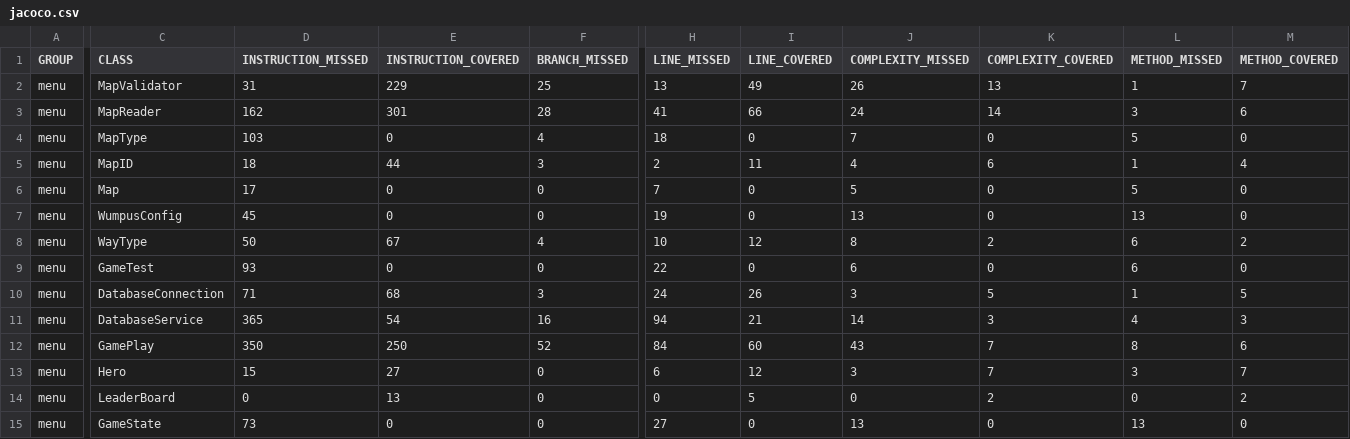
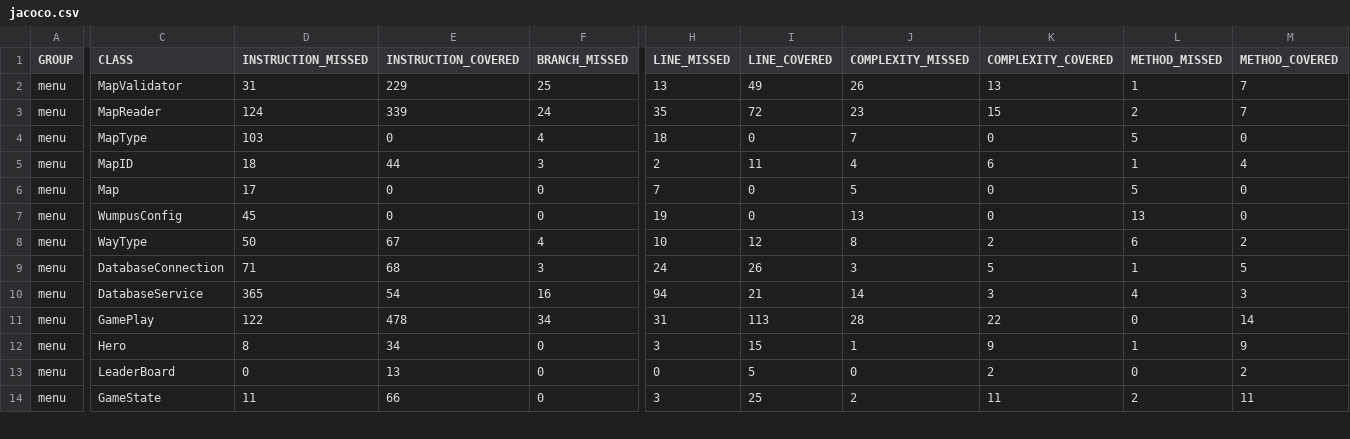
Before and after one commit to assassino1792/wumpus, a CSV file: menu/menu/target/site/jacoco/jacoco.csv, drawn as a sheet; only a part is shown, gaps mark what is left out; removed rows and columns are numbered as before the commit, all else as after; rows hold the shown columns only; the diff covers the shown part only; the diff names each change by its address in the sheet, - before the commit and + after, or states it on an @@ line.

```diff
--- a/menu/menu/target/site/jacoco/jacoco.csv
+++ b/menu/menu/target/site/jacoco/jacoco.csv
-D3 (INSTRUCTION_MISSED): 162
+D3 (INSTRUCTION_MISSED): 124
-E3 (INSTRUCTION_COVERED): 301
+E3 (INSTRUCTION_COVERED): 339
-F3 (BRANCH_MISSED): 28
+F3 (BRANCH_MISSED): 24
-H3 (LINE_MISSED): 41
+H3 (LINE_MISSED): 35
-I3 (LINE_COVERED): 66
+I3 (LINE_COVERED): 72
-J3 (COMPLEXITY_MISSED): 24
+J3 (COMPLEXITY_MISSED): 23
-K3 (COMPLEXITY_COVERED): 14
+K3 (COMPLEXITY_COVERED): 15
-L3 (METHOD_MISSED): 3
+L3 (METHOD_MISSED): 2
-M3 (METHOD_COVERED): 6
+M3 (METHOD_COVERED): 7
-row 9: menu | GameTest | 93 | 0 | 0 | 22 | 0 | 6 | 0 | 6 | 0
-D11 (INSTRUCTION_MISSED): 350
+D11 (INSTRUCTION_MISSED): 122
-E11 (INSTRUCTION_COVERED): 250
+E11 (INSTRUCTION_COVERED): 478
-F11 (BRANCH_MISSED): 52
+F11 (BRANCH_MISSED): 34
-H11 (LINE_MISSED): 84
+H11 (LINE_MISSED): 31
-I11 (LINE_COVERED): 60
+I11 (LINE_COVERED): 113
-J11 (COMPLEXITY_MISSED): 43
+J11 (COMPLEXITY_MISSED): 28
-K11 (COMPLEXITY_COVERED): 7
+K11 (COMPLEXITY_COVERED): 22
-L11 (METHOD_MISSED): 8
+L11 (METHOD_MISSED): 0
-M11 (METHOD_COVERED): 6
+M11 (METHOD_COVERED): 14
-D12 (INSTRUCTION_MISSED): 15
+D12 (INSTRUCTION_MISSED): 8
-E12 (INSTRUCTION_COVERED): 27
+E12 (INSTRUCTION_COVERED): 34
-H12 (LINE_MISSED): 6
+H12 (LINE_MISSED): 3
-I12 (LINE_COVERED): 12
+I12 (LINE_COVERED): 15
-J12 (COMPLEXITY_MISSED): 3
+J12 (COMPLEXITY_MISSED): 1
-K12 (COMPLEXITY_COVERED): 7
+K12 (COMPLEXITY_COVERED): 9
-L12 (METHOD_MISSED): 3
+L12 (METHOD_MISSED): 1
-M12 (METHOD_COVERED): 7
+M12 (METHOD_COVERED): 9
-D14 (INSTRUCTION_MISSED): 73
+D14 (INSTRUCTION_MISSED): 11
-E14 (INSTRUCTION_COVERED): 0
+E14 (INSTRUCTION_COVERED): 66
-H14 (LINE_MISSED): 27
+H14 (LINE_MISSED): 3
-I14 (LINE_COVERED): 0
+I14 (LINE_COVERED): 25
-J14 (COMPLEXITY_MISSED): 13
+J14 (COMPLEXITY_MISSED): 2
-K14 (COMPLEXITY_COVERED): 0
+K14 (COMPLEXITY_COVERED): 11
-L14 (METHOD_MISSED): 13
+L14 (METHOD_MISSED): 2
-M14 (METHOD_COVERED): 0
+M14 (METHOD_COVERED): 11
```
Also changed, not shown: 20 edited cells elsewhere in this file, 56 other files.
